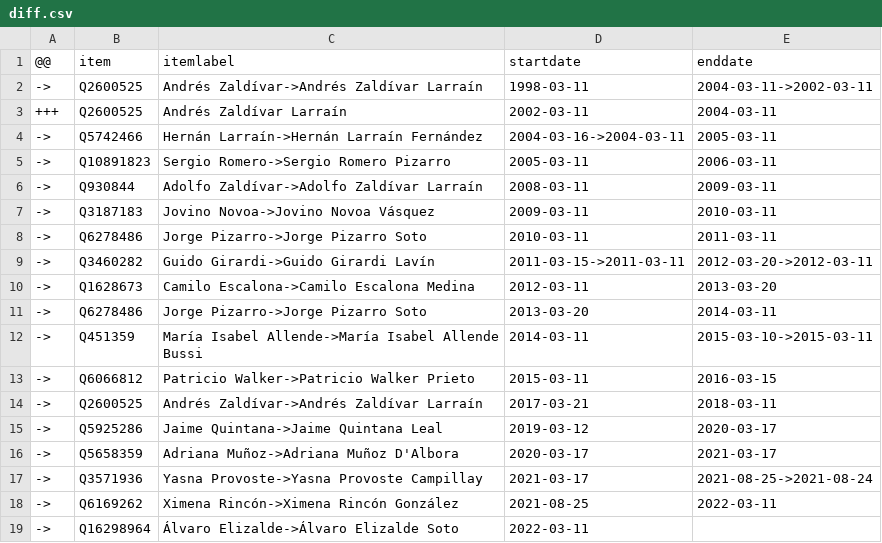
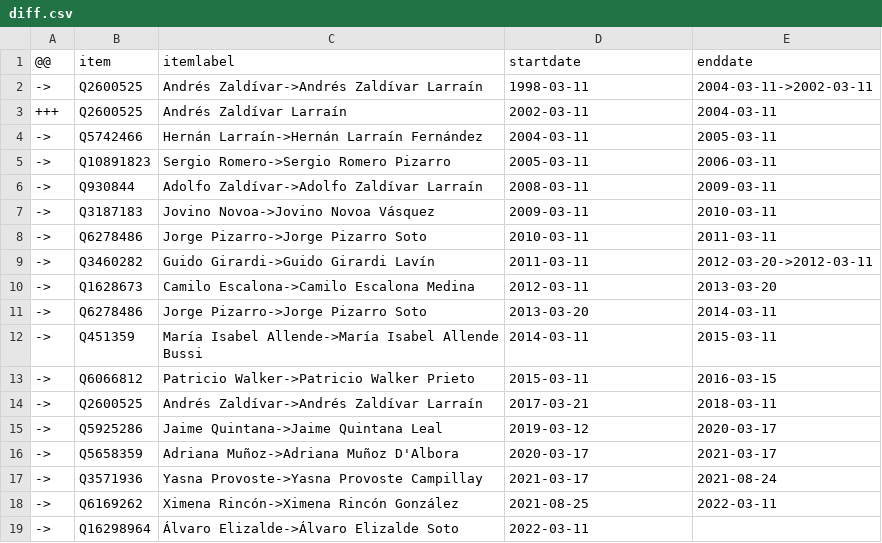
Before and after one commit to every-politician-scrapers/chile-ministers, a CSV file: sources/senate-president/diff.csv, drawn as a sheet.

```diff
--- a/sources/senate-president/diff.csv
+++ b/sources/senate-president/diff.csv
@@ -3,3 +3,3 @@
 +++,Q2600525,Andrés Zaldívar Larraín,2002-03-11,2004-03-11
-->,Q5742466,Hernán Larraín->Hernán Larraín Fernández,2004-03-16->2004-03-11,2005-03-11
+->,Q5742466,Hernán Larraín->Hernán Larraín Fernández,2004-03-11,2005-03-11
 ->,Q10891823,Sergio Romero->Sergio Romero Pizarro,2005-03-11,2006-03-11
@@ -8,6 +8,6 @@
 ->,Q6278486,Jorge Pizarro->Jorge Pizarro Soto,2010-03-11,2011-03-11
-->,Q3460282,Guido Girardi->Guido Girardi Lavín,2011-03-15->2011-03-11,2012-03-20->2012-03-11
+->,Q3460282,Guido Girardi->Guido Girardi Lavín,2011-03-11,2012-03-20->2012-03-11
 ->,Q1628673,Camilo Escalona->Camilo Escalona Medina,2012-03-11,2013-03-20
 ->,Q6278486,Jorge Pizarro->Jorge Pizarro Soto,2013-03-20,2014-03-11
-->,Q451359,María Isabel Allende->María Isabel Allende Bussi,2014-03-11,2015-03-10->2015-03-11
+->,Q451359,María Isabel Allende->María Isabel Allende Bussi,2014-03-11,2015-03-11
 ->,Q6066812,Patricio Walker->Patricio Walker Prieto,2015-03-11,2016-03-15
@@ -16,3 +16,3 @@
 ->,Q5658359,Adriana Muñoz->Adriana Muñoz D'Albora,2020-03-17,2021-03-17
-->,Q3571936,Yasna Provoste->Yasna Provoste Campillay,2021-03-17,2021-08-25->2021-08-24
+->,Q3571936,Yasna Provoste->Yasna Provoste Campillay,2021-03-17,2021-08-24
 ->,Q6169262,Ximena Rincón->Ximena Rincón González,2021-08-25,2022-03-11
```
Also changed, not shown: sources/intendente-atacama/diff.csv, sources/pinera-cabinet-enwiki/diff.csv.
